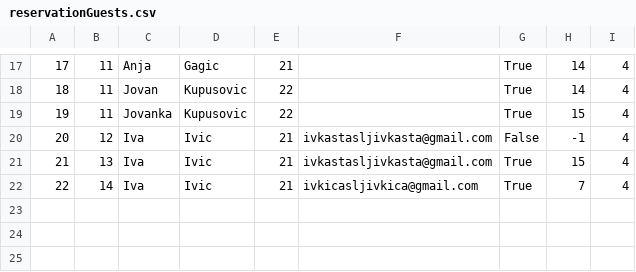
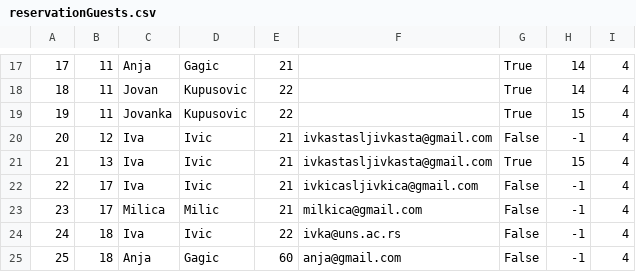
Before and after one commit to Dusan171/student-project-BookingApp, a CSV file: Resources/Data/reservationGuests.csv, drawn as a sheet; only a part is shown, gaps mark what is left out.

```diff
--- a/Resources/Data/reservationGuests.csv
+++ b/Resources/Data/reservationGuests.csv
@@ -21,2 +21,5 @@
 21|13|Iva|Ivic|21|ivkastasljivkasta@gmail.com|True|15|4
-22|14|Iva|Ivic|21|ivkicasljivkica@gmail.com|True|7|4
+22|17|Iva|Ivic|21|ivkicasljivkica@gmail.com|False|-1|4
+23|17|Milica|Milic|21|milkica@gmail.com|False|-1|4
+24|18|Iva|Ivic|22|ivka@uns.ac.rs|False|-1|4
+25|18|Anja|Gagic|60|anja@gmail.com|False|-1|4
```
Also changed, not shown: Resources/Data/keyPoints.csv, Resources/Data/location.csv, 12 other files.
